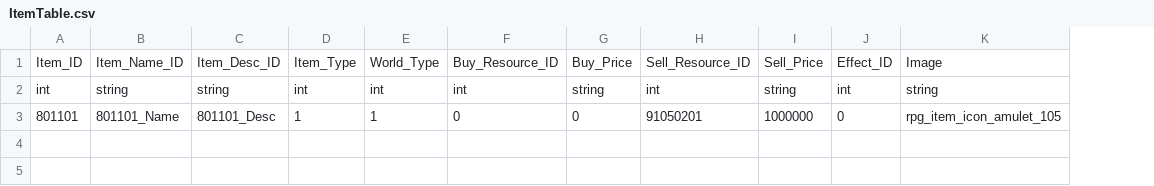
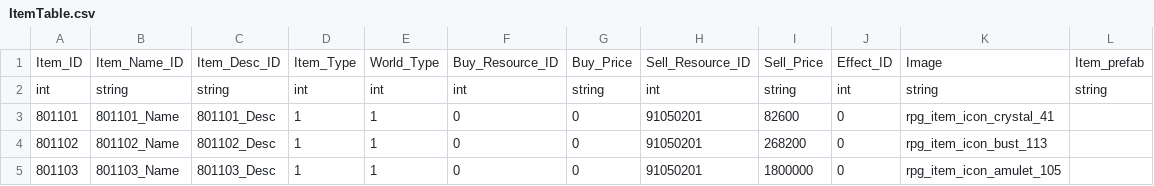
Before and after one commit to rlawlgns3433/MyUtopia, a CSV file: Assets/DataTables/ItemTable.csv, drawn as a sheet; the diff names each change by its address in the sheet, - before the commit and + after, or states it on an @@ line.

```diff
--- a/Assets/DataTables/ItemTable.csv
+++ b/Assets/DataTables/ItemTable.csv
+column L, rows 1-2: Item_prefab | string
-I3: 1000000
+I3: 82600
-K3: rpg_item_icon_amulet_105
+K3: rpg_item_icon_crystal_41
+row 4: 801102 | 801102_Name | 801102_Desc | 1 | 1 | 0 | 0 | 91050201 | 268200 | 0 | rpg_item_icon_bust_113
+row 5: 801103 | 801103_Name | 801103_Desc | 1 | 1 | 0 | 0 | 91050201 | 1800000 | 0 | rpg_item_icon_amulet_105
```
Also changed, not shown: Assets/DataTables/FurnitureTable.csv, Assets/DataTables/RecipeTable.csv, 4 other files.
